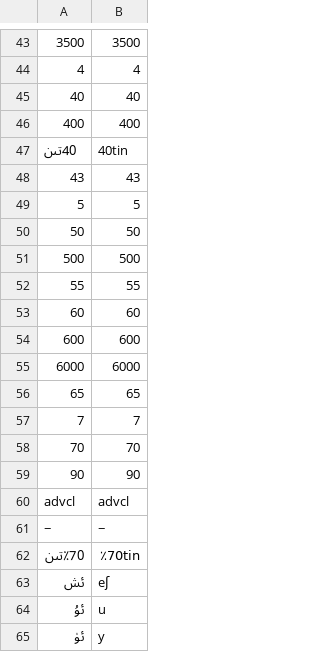
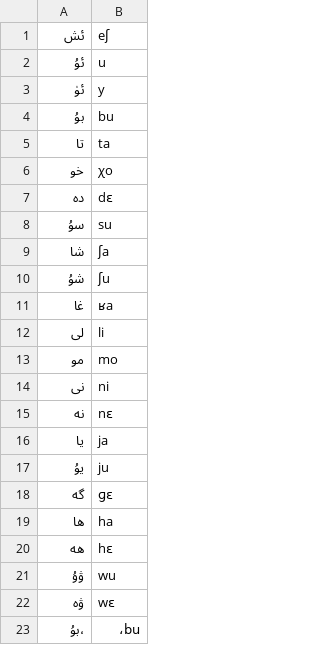
Before and after one commit to its-Annika/orthographicComplexity, a TSV file: lexiconProcessing/lexicons/uig_arab_epi.tsv, drawn as a sheet; only a part is shown, gaps mark what is left out; the shorter side is filled out with more unchanged rows; the diff covers the shown part only.

Commit message:
updates

```diff
--- a/lexiconProcessing/lexicons/uig_arab_epi.tsv
+++ b/lexiconProcessing/lexicons/uig_arab_epi.tsv
@@ -43,21 +1 @@
-3500	3500
-4	4
-40	40
-400	400
-40تىن	40tin
-43	43
-5	5
-50	50
-500	500
-55	55
-60	60
-600	600
-6000	6000
-65	65
-7	7
-70	70
-90	90
-advcl	advcl
-−	−
-٪70تىن	٪70tin
 ئش	eʃ
```
Also changed, not shown: 42 removed rows elsewhere in this file.
